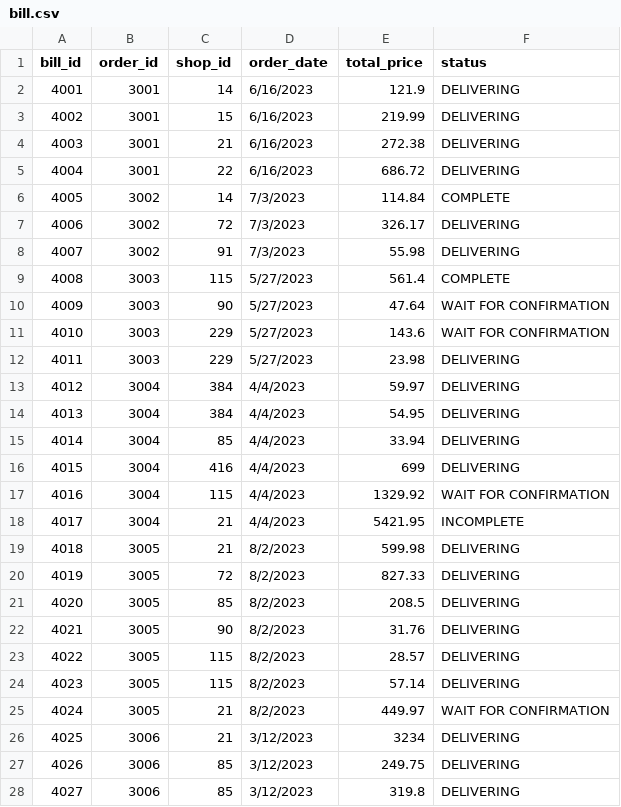
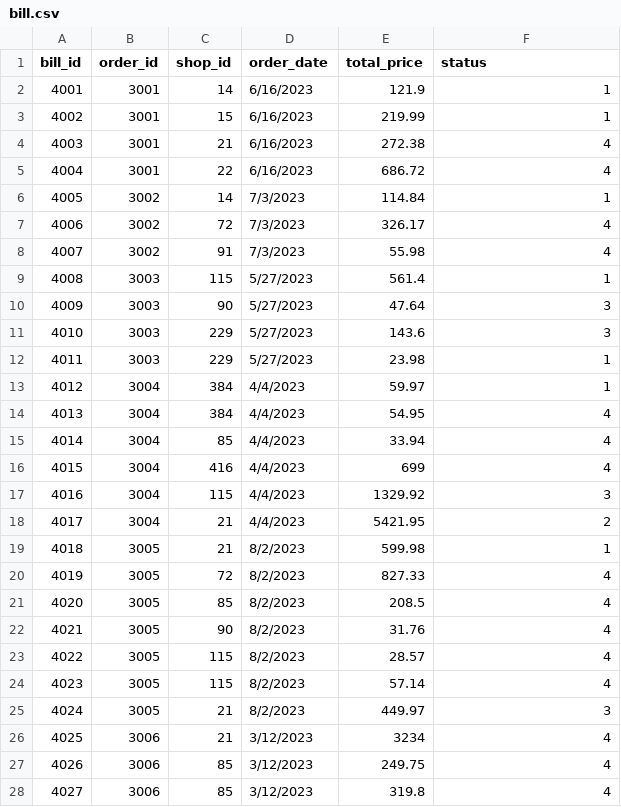
Before and after one commit to vandungvo/DB_MVECom, a CSV file: data/bill.csv, drawn as a sheet; only a part is shown; the diff covers the shown part only.

```diff
--- a/data/bill.csv
+++ b/data/bill.csv
@@ -1,28 +1,28 @@
 bill_id,order_id,shop_id,order_date,total_price,status
-4001,3001,14,6/16/2023,121.9,DELIVERING
-4002,3001,15,6/16/2023,219.99,DELIVERING
-4003,3001,21,6/16/2023,272.38,DELIVERING
-4004,3001,22,6/16/2023,686.72,DELIVERING
-4005,3002,14,7/3/2023,114.84,COMPLETE
-4006,3002,72,7/3/2023,326.17,DELIVERING
-4007,3002,91,7/3/2023,55.98,DELIVERING
-4008,3003,115,5/27/2023,561.4,COMPLETE
-4009,3003,90,5/27/2023,47.64,WAIT FOR CONFIRMATION
-4010,3003,229,5/27/2023,143.6,WAIT FOR CONFIRMATION
-4011,3003,229,5/27/2023,23.98,DELIVERING
-4012,3004,384,4/4/2023,59.97,DELIVERING
-4013,3004,384,4/4/2023,54.95,DELIVERING
-4014,3004,85,4/4/2023,33.94,DELIVERING
-4015,3004,416,4/4/2023,699,DELIVERING
-4016,3004,115,4/4/2023,1329.92,WAIT FOR CONFIRMATION
-4017,3004,21,4/4/2023,5421.95,INCOMPLETE
-4018,3005,21,8/2/2023,599.98,DELIVERING
-4019,3005,72,8/2/2023,827.33,DELIVERING
-4020,3005,85,8/2/2023,208.5,DELIVERING
-4021,3005,90,8/2/2023,31.76,DELIVERING
-4022,3005,115,8/2/2023,28.57,DELIVERING
-4023,3005,115,8/2/2023,57.14,DELIVERING
-4024,3005,21,8/2/2023,449.97,WAIT FOR CONFIRMATION
-4025,3006,21,3/12/2023,3234,DELIVERING
-4026,3006,85,3/12/2023,249.75,DELIVERING
-4027,3006,85,3/12/2023,319.8,DELIVERING
+4001,3001,14,6/16/2023,121.9,1
+4002,3001,15,6/16/2023,219.99,1
+4003,3001,21,6/16/2023,272.38,4
+4004,3001,22,6/16/2023,686.72,4
+4005,3002,14,7/3/2023,114.84,1
+4006,3002,72,7/3/2023,326.17,4
+4007,3002,91,7/3/2023,55.98,4
+4008,3003,115,5/27/2023,561.4,1
+4009,3003,90,5/27/2023,47.64,3
+4010,3003,229,5/27/2023,143.6,3
+4011,3003,229,5/27/2023,23.98,1
+4012,3004,384,4/4/2023,59.97,1
+4013,3004,384,4/4/2023,54.95,4
+4014,3004,85,4/4/2023,33.94,4
+4015,3004,416,4/4/2023,699,4
+4016,3004,115,4/4/2023,1329.92,3
+4017,3004,21,4/4/2023,5421.95,2
+4018,3005,21,8/2/2023,599.98,1
+4019,3005,72,8/2/2023,827.33,4
+4020,3005,85,8/2/2023,208.5,4
+4021,3005,90,8/2/2023,31.76,4
+4022,3005,115,8/2/2023,28.57,4
+4023,3005,115,8/2/2023,57.14,4
+4024,3005,21,8/2/2023,449.97,3
+4025,3006,21,3/12/2023,3234,4
+4026,3006,85,3/12/2023,249.75,4
+4027,3006,85,3/12/2023,319.8,4
```
Also changed, not shown: 8 edited cells elsewhere in this file, data/bill_product.csv, data/customer.csv, 17 other files.
